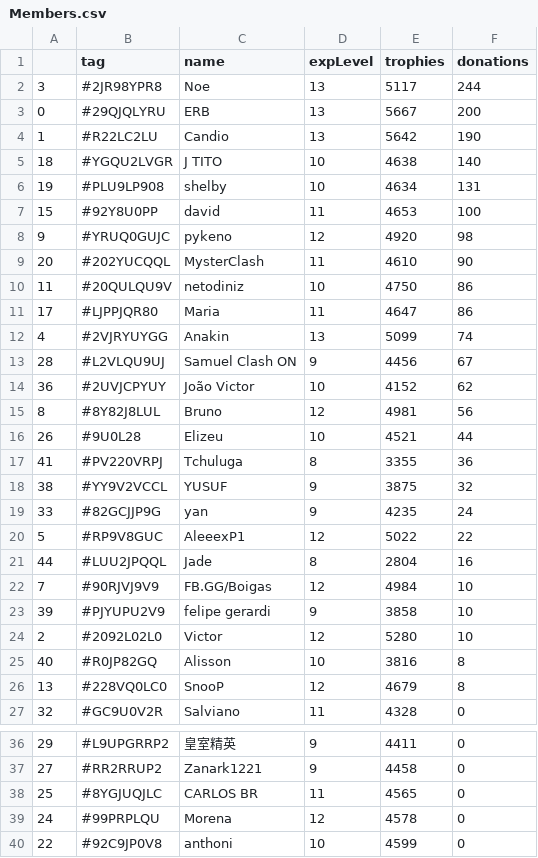
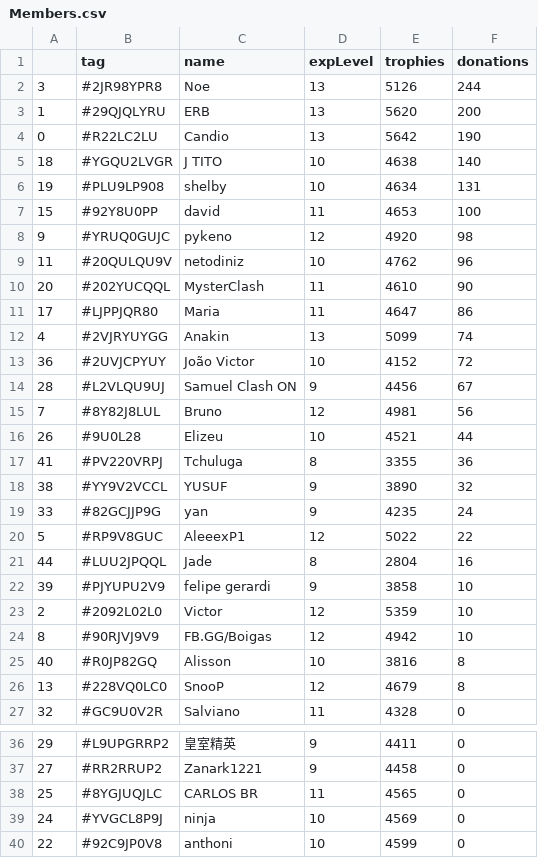
Before and after one commit to Brunopbb/APIClashRoyale, a CSV file: Members.csv, drawn as a sheet; only a part is shown, gaps mark what is left out; the diff covers the shown part only.

Commit message:
Atualização

```diff
--- a/Members.csv
+++ b/Members.csv
@@ -1,5 +1,5 @@
 ,tag,name,expLevel,trophies,donations
-3,#2JR98YPR8,Noe,13,5117,244
-0,#29QJQLYRU,ERB,13,5667,200
-1,#R22LC2LU,Candio,13,5642,190
+3,#2JR98YPR8,Noe,13,5126,244
+1,#29QJQLYRU,ERB,13,5620,200
+0,#R22LC2LU,Candio,13,5642,190
 18,#YGQU2LVGR,J TITO,10,4638,140
@@ -8,12 +8,12 @@
 9,#YRUQ0GUJC,pykeno,12,4920,98
+11,#20QULQU9V,netodiniz,10,4762,96
 20,#202YUCQQL,MysterClash,11,4610,90
-11,#20QULQU9V,netodiniz,10,4750,86
 17,#LJPPJQR80,Maria,11,4647,86
 4,#2VJRYUYGG,Anakin,13,5099,74
+36,#2UVJCPYUY,João Victor,10,4152,72
 28,#L2VLQU9UJ,Samuel Clash ON,9,4456,67
-36,#2UVJCPYUY,João Victor,10,4152,62
-8,#8Y82J8LUL,Bruno,12,4981,56
+7,#8Y82J8LUL,Bruno,12,4981,56
 26,#9U0L28,Elizeu,10,4521,44
 41,#PV220VRPJ,Tchuluga,8,3355,36
-38,#YY9V2VCCL,YUSUF,9,3875,32
+38,#YY9V2VCCL,YUSUF,9,3890,32
 33,#82GCJJP9G,yan,9,4235,24
@@ -21,5 +21,5 @@
 44,#LUU2JPQQL,Jade,8,2804,16
-7,#90RJVJ9V9,FB.GG/Boigas,12,4984,10
 39,#PJYUPU2V9,felipe gerardi,9,3858,10
-2,#2092L02L0,Victor,12,5280,10
+2,#2092L02L0,Victor,12,5359,10
+8,#90RJVJ9V9,FB.GG/Boigas,12,4942,10
 40,#R0JP82GQ,Alisson,10,3816,8
@@ -38,3 +38,3 @@
 25,#8YGJUQJLC,CARLOS BR,11,4565,0
-24,#99PRPLQU,Morena,12,4578,0
+24,#YVGCL8P9J,ninja,10,4569,0
 22,#92C9JP0V8,anthoni,10,4599,0
```
Also changed, not shown: 1 moved row and 4 edited cells elsewhere in this file.
